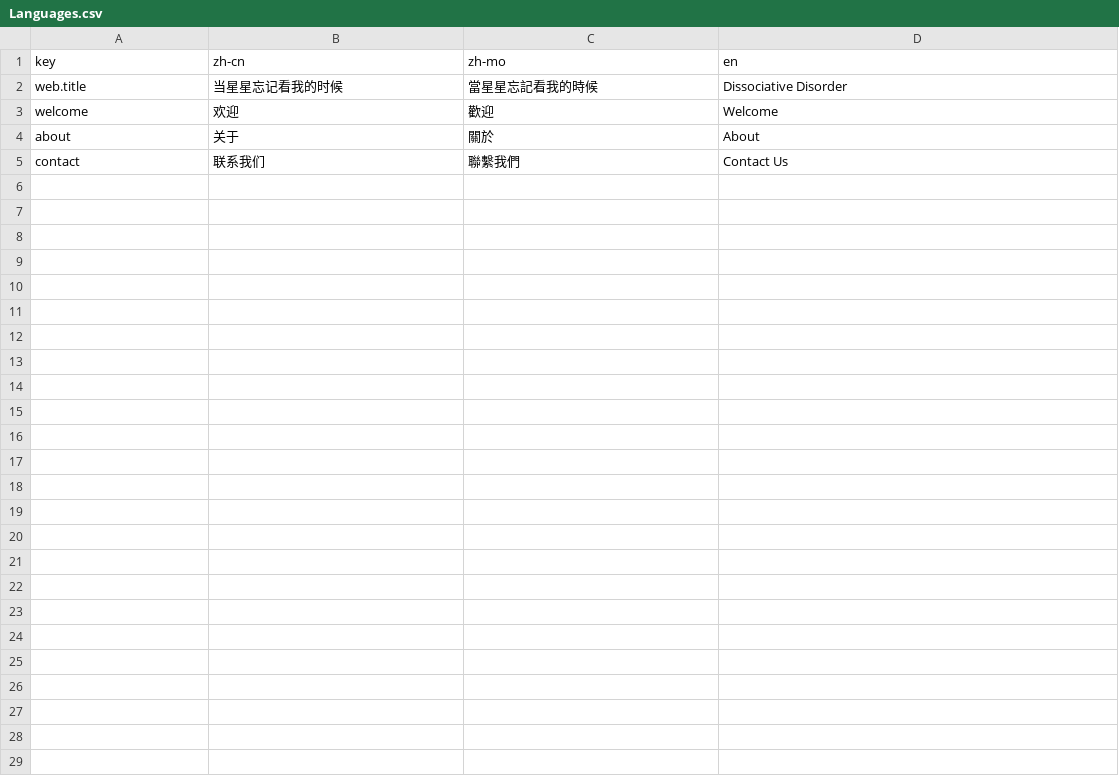
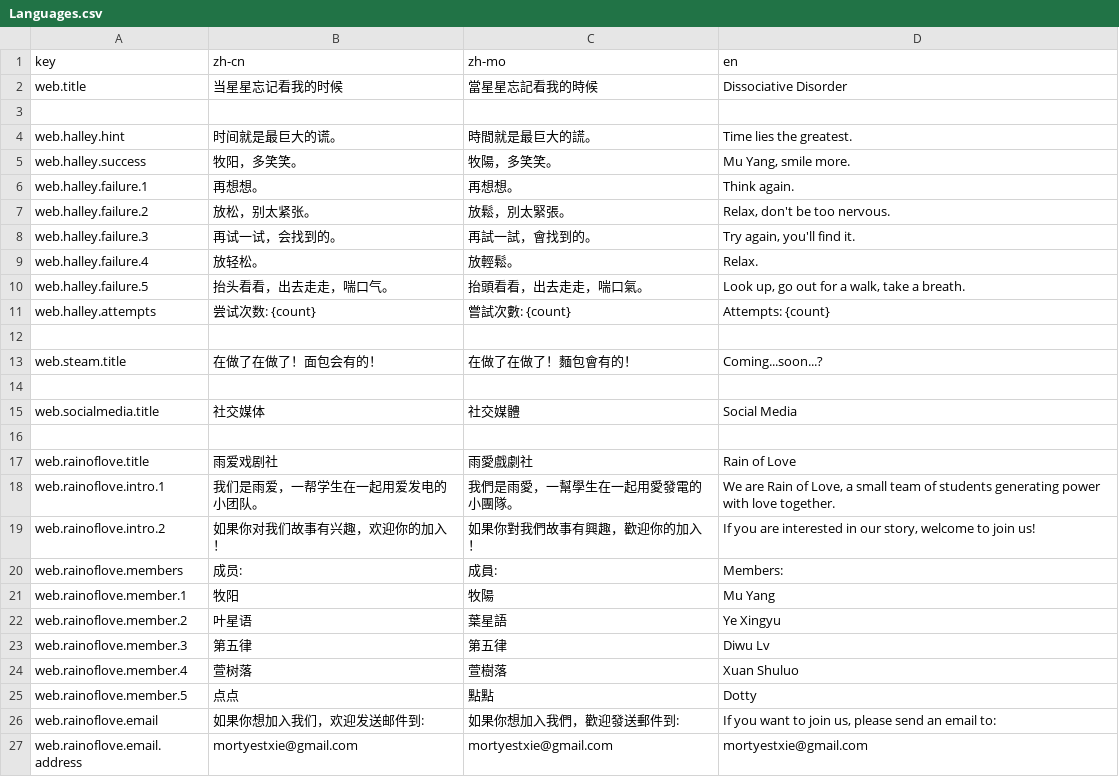
Before and after one commit to mortyxie/dissociative-disorder-page, a CSV file: src/i18n/csv/Languages.csv, drawn as a sheet; addresses are those after the commit; the diff names each change by its address in the sheet, - before the commit and + after, or states it on an @@ line.

```diff
--- a/src/i18n/csv/Languages.csv
+++ b/src/i18n/csv/Languages.csv
-row 3: welcome | 欢迎 | 歡迎 | Welcome
+row 3: (empty)
+row 4: web.halley.hint | 时间就是最巨大的谎。 | 時間就是最巨大的謊。 | Time lies the greatest.
+row 5: web.halley.success | 牧阳，多笑笑。 | 牧陽，多笑笑。 | Mu Yang, smile more.
+row 6: web.halley.failure.1 | 再想想。 | 再想想。 | Think again.
+row 7: web.halley.failure.2 | 放松，别太紧张。 | 放鬆，別太緊張。 | Relax, don't be too nervous.
+row 8: web.halley.failure.3 | 再试一试，会找到的。 | 再試一試，會找到的。 | Try again, you'll find it.
+row 9: web.halley.failure.4 | 放轻松。 | 放輕鬆。 | Relax.
+row 10: web.halley.failure.5 | 抬头看看，出去走走，喘口气。 | 抬頭看看，出去走走，喘口氣。 | Look up, go out for a walk, take a breath.
+row 11: web.halley.attempts | 尝试次数: {count} | 嘗試次數: {count} | Attempts: {count}
-row 12: about | 关于 | 關於 | About
+row 12: (empty)
+row 13: web.steam.title | 在做了在做了！面包会有的！ | 在做了在做了！麵包會有的！ | Coming...soon...?
-row 14: contact | 联系我们 | 聯繫我們 | Contact Us
+row 14: (empty)
+row 15: web.socialmedia.title | 社交媒体 | 社交媒體 | Social Media
+row 16: (empty)
+row 17: web.rainoflove.title | 雨爱戏剧社 | 雨愛戲劇社 | Rain of Love
+row 18: web.rainoflove.intro.1 | 我们是雨爱，一帮学生在一起用爱发电的小团队。 | 我們是雨愛，一幫學生在一起用愛發電的小團隊。 | We are Rain of Love, a small team of students generating power with love together.
+row 19: web.rainoflove.intro.2 | 如果你对我们故事有兴趣，欢迎你的加入！ | 如果你對我們故事有興趣，歡迎你的加入！ | If you are interested in our story, welcome to join us!
+row 20: web.rainoflove.members | 成员: | 成員: | Members:
+row 21: web.rainoflove.member.1 | 牧阳 | 牧陽 | Mu Yang
+row 22: web.rainoflove.member.2 | 叶星语 | 葉星語 | Ye Xingyu
+row 23: web.rainoflove.member.3 | 第五律 | 第五律 | Diwu Lv
+row 24: web.rainoflove.member.4 | 萱树落 | 萱樹落 | Xuan Shuluo
+row 25: web.rainoflove.member.5 | 点点 | 點點 | Dotty
+row 26: web.rainoflove.email | 如果你想加入我们，欢迎发送邮件到: | 如果你想加入我們，歡迎發送郵件到: | If you want to join us, please send an email to:
+row 27: web.rainoflove.email.address | mortyestxie@gmail.com | mortyestxie@gmail.com | mortyestxie@gmail.com
```
Also changed, not shown: src/i18n/csv/ClickPopText.csv, 40 other files.
